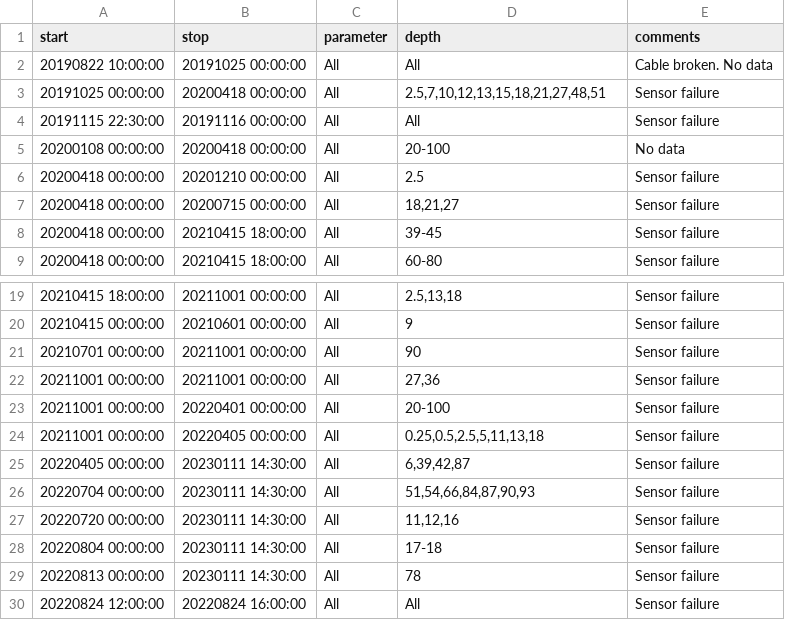
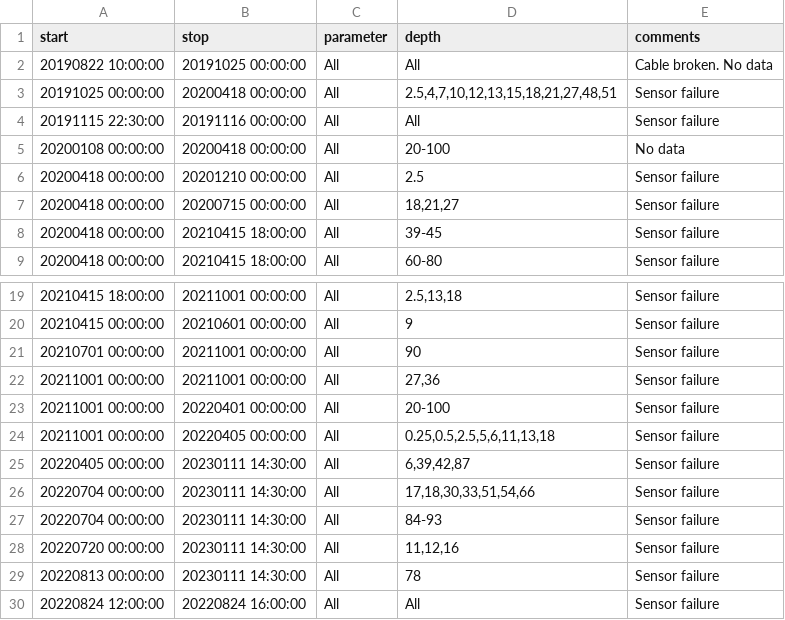
Before and after one commit to LeXPLORE-Platform/thermister-chain, a CSV file: notes/events.csv, drawn as a sheet; only a part is shown, gaps mark what is left out.

Commit message:
Conclude QC 2019-2022

```diff
--- a/notes/events.csv
+++ b/notes/events.csv
@@ -2,3 +2,3 @@ start;stop;parameter;depth;comments
 20190822 10:00:00;20191025 00:00:00;All;All;Cable broken. No data
-20191025 00:00:00;20200418 00:00:00;All;2.5,7,10,12,13,15,18,21,27,48,51;Sensor failure
+20191025 00:00:00;20200418 00:00:00;All;2.5,4,7,10,12,13,15,18,21,27,48,51;Sensor failure
 20191115 22:30:00;20191116 00:00:00;All;All;Sensor failure
@@ -23,7 +23,7 @@ start;stop;parameter;depth;comments
 20211001 00:00:00;20220401 00:00:00;All;20-100;Sensor failure
-20211001 00:00:00;20220405 00:00:00;All;0.25,0.5,2.5,5,11,13,18;Sensor failure
+20211001 00:00:00;20220405 00:00:00;All;0.25,0.5,2.5,5,6,11,13,18;Sensor failure
 20220405 00:00:00;20230111 14:30:00;All;6,39,42,87;Sensor failure
-20220704 00:00:00;20230111 14:30:00;All;51,54,66,84,87,90,93;Sensor failure
+20220704 00:00:00;20230111 14:30:00;All;17,18,30,33,51,54,66;Sensor failure
+20220704 00:00:00;20230111 14:30:00;All;84-93;Sensor failure
 20220720 00:00:00;20230111 14:30:00;All;11,12,16;Sensor failure
-20220804 00:00:00;20230111 14:30:00;All;17-18;Sensor failure
 20220813 00:00:00;20230111 14:30:00;All;78;Sensor failure
```
